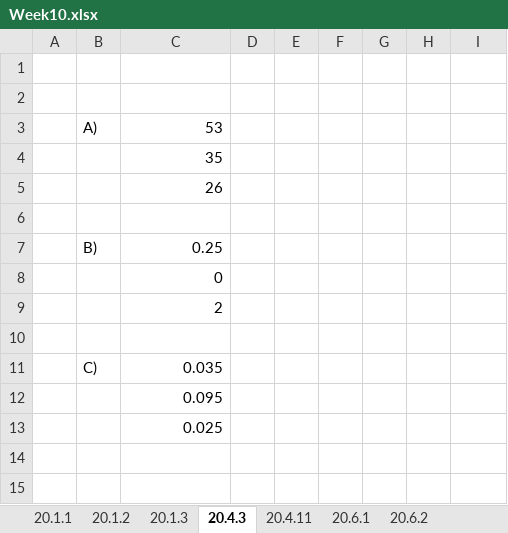
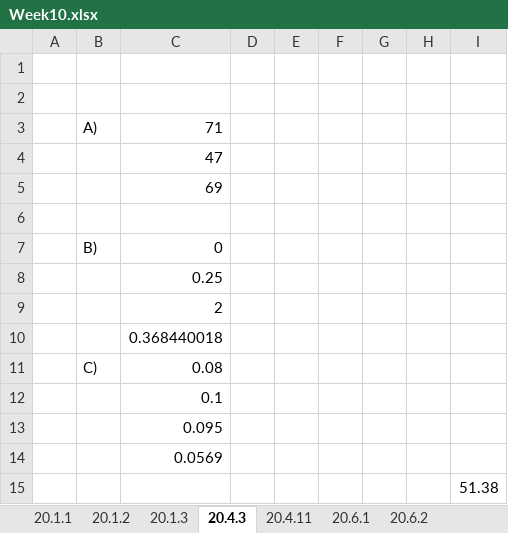
Before and after one commit to ricklentz/DS775, an Excel workbook: Lesson 10 Files/Week10.xlsx, sheet 20.4.3, drawn as a sheet; values as stored, in another font and other column widths than the file's, no borders; addresses are those after the commit; the diff names each change by its address in the sheet, - before the commit and + after, or states it on an @@ line.

```diff
--- a/Lesson 10 Files/Week10.xlsx (sheet 20.4.3)
+++ b/Lesson 10 Files/Week10.xlsx (sheet 20.4.3)
-C3: 53
+C3: 71
-C4: 35
+C4: 47
-C5: 26
+C5: 69
-C7: 0.25
+C7: 0
-C8: 0
+C8: 0.25
-C10: (empty)
+C10: 0.368440018
-C11: 0.035
+C11: 0.08
+row 12:  |  | 0.1
-C14: 0.025
+C14: 0.0569
+row 15:  |  |  |  |  |  |  |  | 51.38
```
Also changed, not shown: sheet 20.6.2, sheet 20.1.3, sheet 20.4.11, sheet 20.1.1, sheet 20.1.2.
